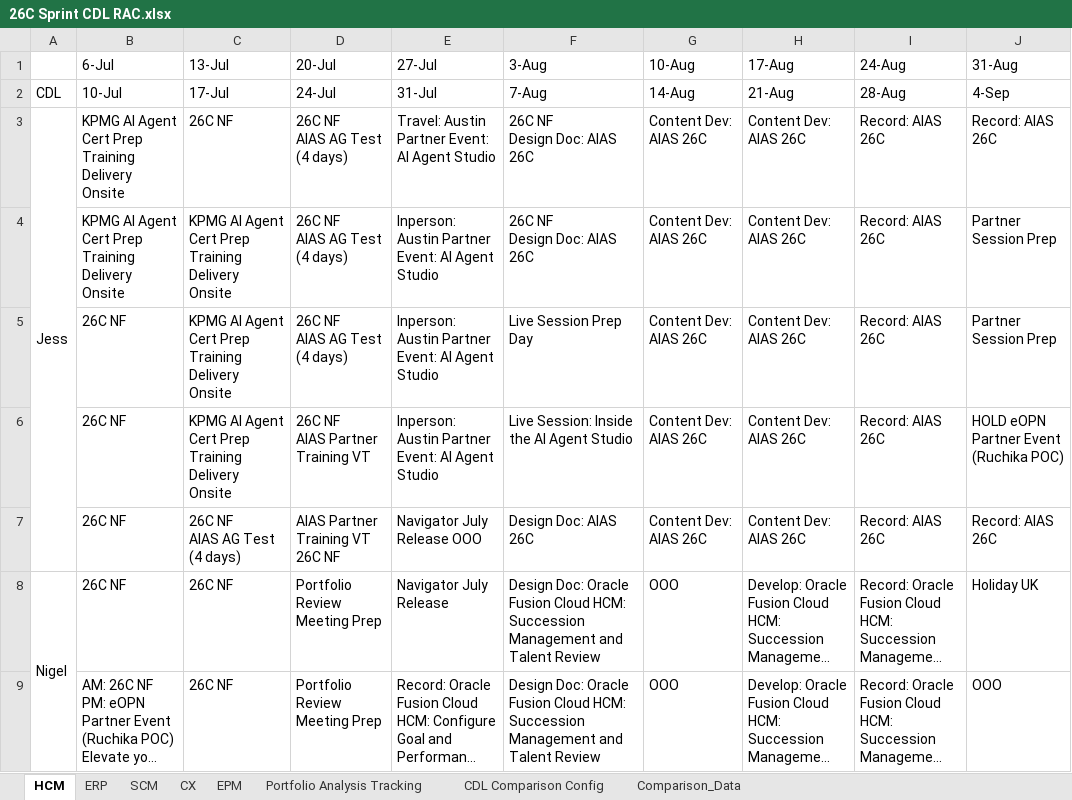
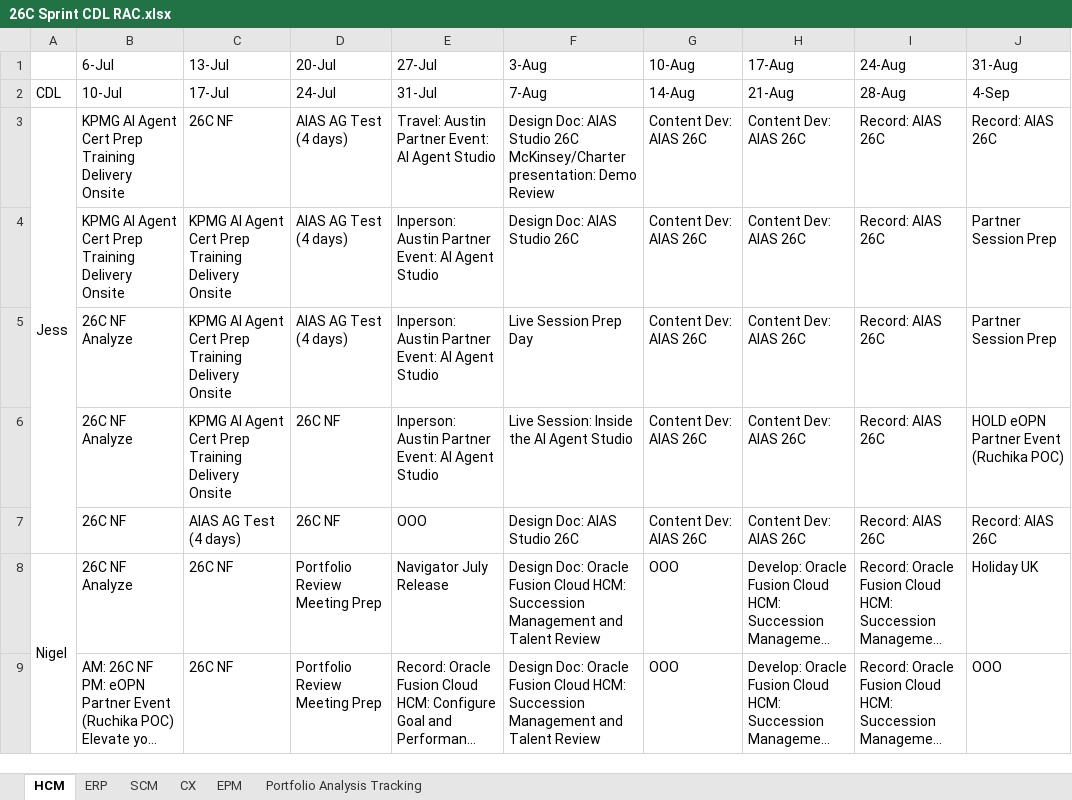
Before and after one commit to pavithraguruprasadb-maker/26C-New-Features-Dashboard, an Excel workbook: 26C Sprint CDL RAC.xlsx, sheet HCM, drawn as a sheet; only a part is shown; long unchanged cells end in …; values as stored, in another font and other column widths than the file's, no cell formats; ↵ is a line break in a cell; the diff covers the shown part only; the diff names each change by its address in the sheet, - before the commit and + after, or states it on an @@ line.

```diff
--- a/26C Sprint CDL RAC.xlsx (sheet HCM)
+++ b/26C Sprint CDL RAC.xlsx (sheet HCM)
-sheet tab: CDL Comparison Config
-sheet tab: Comparison_Data
-D3:D5 (20-Jul): 26C NF ↵ AIAS AG Test (4 days)
+D3:D5 (20-Jul): AIAS AG Test (4 days)
-F3 (3-Aug): 26C NF ↵ Design Doc: AIAS 26C
+F3 (3-Aug): Design Doc: AIAS Studio 26C ↵ McKinsey/Charter presentation: Demo Review
-F4 (3-Aug): 26C NF ↵ Design Doc: AIAS 26C
+F4 (3-Aug): Design Doc: AIAS Studio 26C
-B5:B6 (6-Jul): 26C NF
+B5:B6 (6-Jul): 26C NF Analyze
-D6 (20-Jul): 26C NF ↵ AIAS Partner Training VT
+D6 (20-Jul): 26C NF
-C7 (13-Jul): 26C NF ↵ AIAS AG Test (4 days)
+C7 (13-Jul): AIAS AG Test (4 days)
-D7 (20-Jul): AIAS Partner Training VT ↵ 26C NF
+D7 (20-Jul): 26C NF
-E7 (27-Jul): Navigator July Release OOO
+E7 (27-Jul): OOO
-F7 (3-Aug): Design Doc: AIAS 26C
+F7 (3-Aug): Design Doc: AIAS Studio 26C
-B8 (6-Jul): 26C NF
+B8 (6-Jul): 26C NF Analyze
```
Also changed, not shown: 35 edited cells elsewhere in this sheet, sheet SCM, sheet ERP, sheet CX, sheet EPM, sheet Portfolio Analysis Tracking, cell formats.
